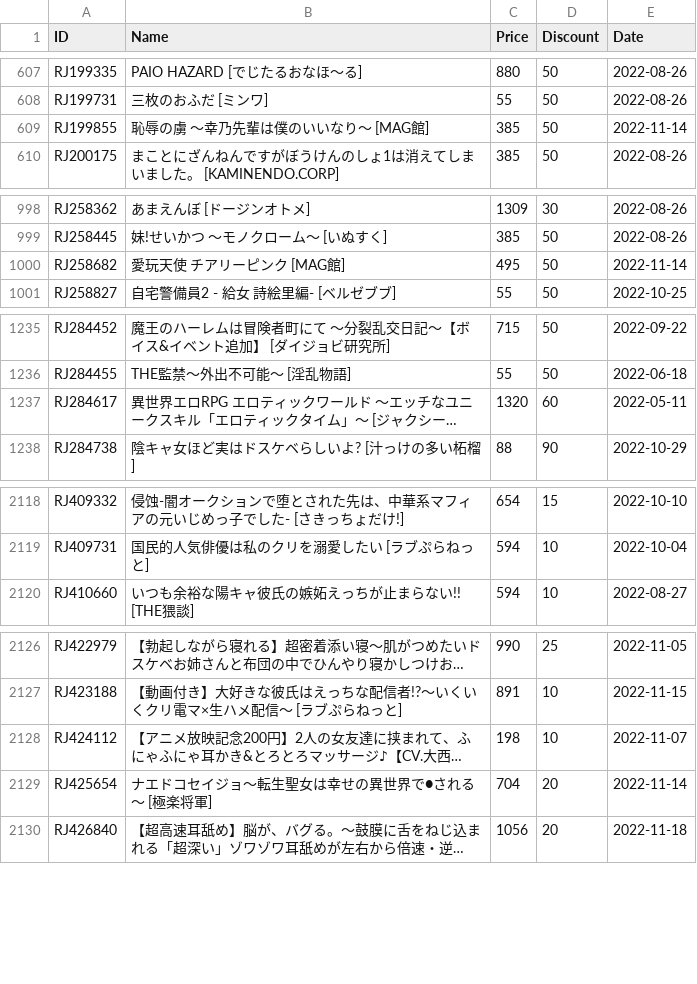
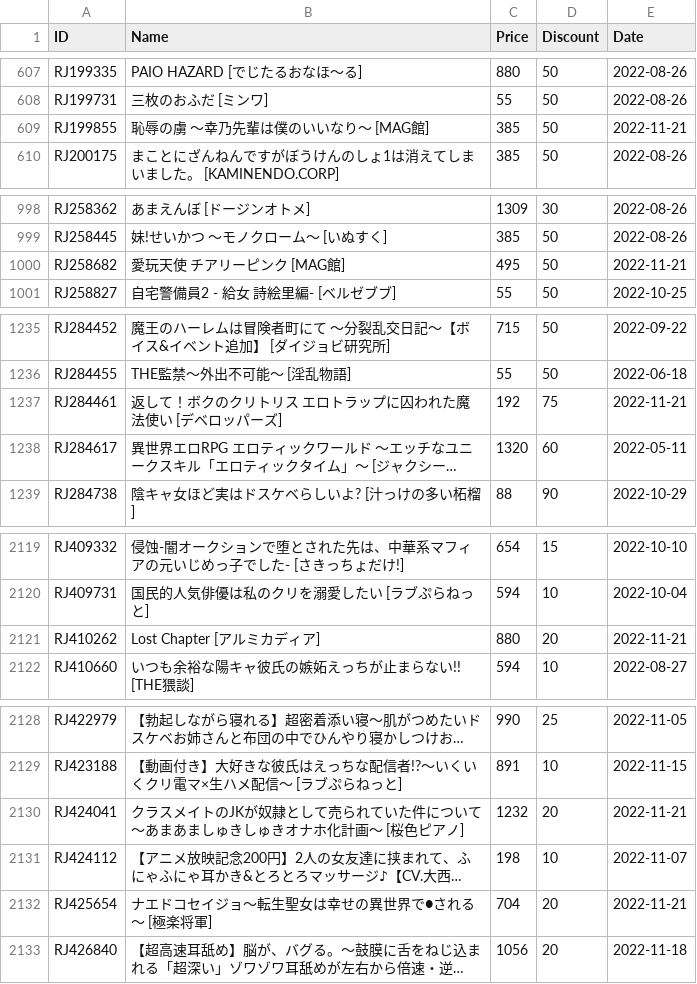
Before and after one commit to imba-tjd/DLWatcher, a CSV file: data.csv, drawn as a sheet; only a part is shown, gaps mark what is left out; long unchanged cells end in …; addresses are those after the commit; the diff covers the shown part only; the diff names each change by its address in the sheet, - before the commit and + after, or states it on an @@ line.

```diff
--- a/data.csv
+++ b/data.csv
-E609 (Date): 2022-11-14
+E609 (Date): 2022-11-21
-E1000 (Date): 2022-11-14
+E1000 (Date): 2022-11-21
+row 1237: RJ284461 | 返して！ボクのクリトリス エロトラップに囚われた魔法使い [デベロッパーズ] | 192 | 75 | 2022-11-21
+row 2121: RJ410262 | Lost Chapter [アルミカディア] | 880 | 20 | 2022-11-21
+row 2130: RJ424041 | クラスメイトのJKが奴隷として売られていた件について～あまあましゅきしゅきオナホ化計画～ [桜色ピアノ] | 1232 | 20 | 2022-11-21
-E2132 (Date): 2022-11-14
+E2132 (Date): 2022-11-21
```
Also changed, not shown: 7 edited cells elsewhere in this file, 1 other file.
